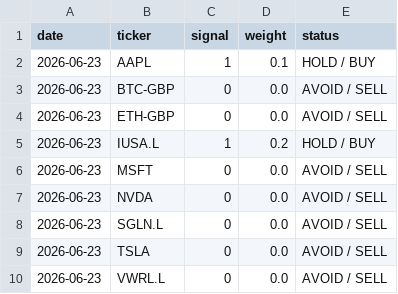
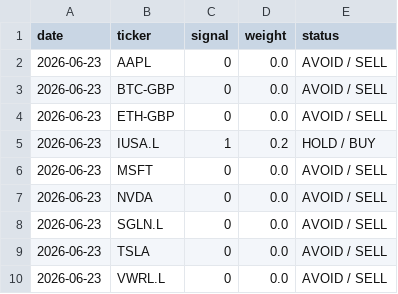
Before and after one commit to garnerquant/garner-quant, a CSV file: signal_report_v2.csv, drawn as a sheet.

```diff
--- a/signal_report_v2.csv
+++ b/signal_report_v2.csv
@@ -1,3 +1,3 @@
 date,ticker,signal,weight,status
-2026-06-23,AAPL,1,0.1,HOLD / BUY
+2026-06-23,AAPL,0,0.0,AVOID / SELL
 2026-06-23,BTC-GBP,0,0.0,AVOID / SELL
```
Also changed, not shown: paper_30_day_tracker.csv, portfolio_v2.csv, 9 other files.
